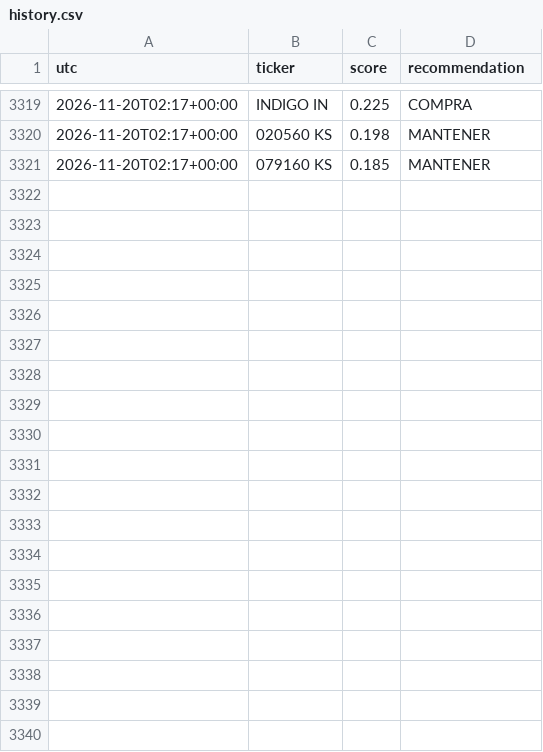
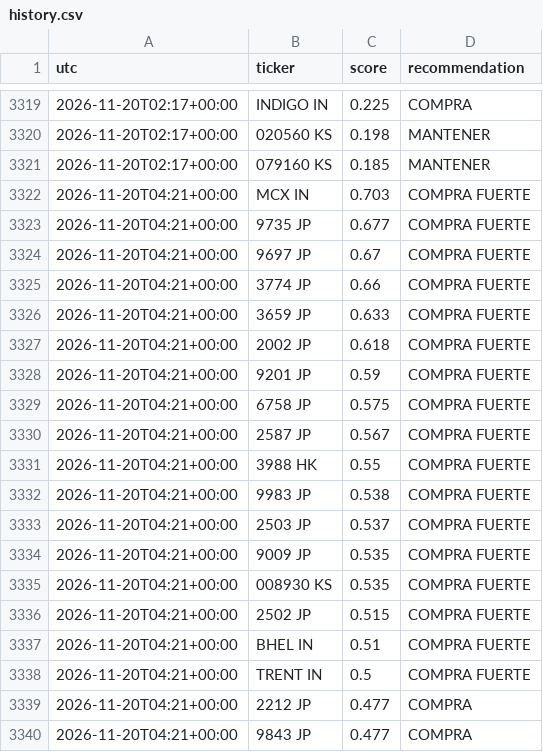
Before and after one commit to zensmid/simuklador, a CSV file: reports/history.csv, drawn as a sheet; only a part is shown, gaps mark what is left out; the diff covers the shown part only; the diff names each change by its address in the sheet, - before the commit and + after, or states it on an @@ line.

```diff
--- a/reports/history.csv
+++ b/reports/history.csv
+row 3322: 2026-11-20T04:21+00:00 | MCX IN | 0.703 | COMPRA FUERTE
+row 3323: 2026-11-20T04:21+00:00 | 9735 JP | 0.677 | COMPRA FUERTE
+row 3324: 2026-11-20T04:21+00:00 | 9697 JP | 0.67 | COMPRA FUERTE
+row 3325: 2026-11-20T04:21+00:00 | 3774 JP | 0.66 | COMPRA FUERTE
+row 3326: 2026-11-20T04:21+00:00 | 3659 JP | 0.633 | COMPRA FUERTE
+row 3327: 2026-11-20T04:21+00:00 | 2002 JP | 0.618 | COMPRA FUERTE
+row 3328: 2026-11-20T04:21+00:00 | 9201 JP | 0.59 | COMPRA FUERTE
+row 3329: 2026-11-20T04:21+00:00 | 6758 JP | 0.575 | COMPRA FUERTE
+row 3330: 2026-11-20T04:21+00:00 | 2587 JP | 0.567 | COMPRA FUERTE
+row 3331: 2026-11-20T04:21+00:00 | 3988 HK | 0.55 | COMPRA FUERTE
+row 3332: 2026-11-20T04:21+00:00 | 9983 JP | 0.538 | COMPRA FUERTE
+row 3333: 2026-11-20T04:21+00:00 | 2503 JP | 0.537 | COMPRA FUERTE
+row 3334: 2026-11-20T04:21+00:00 | 9009 JP | 0.535 | COMPRA FUERTE
+row 3335: 2026-11-20T04:21+00:00 | 008930 KS | 0.535 | COMPRA FUERTE
+row 3336: 2026-11-20T04:21+00:00 | 2502 JP | 0.515 | COMPRA FUERTE
+row 3337: 2026-11-20T04:21+00:00 | BHEL IN | 0.51 | COMPRA FUERTE
+row 3338: 2026-11-20T04:21+00:00 | TRENT IN | 0.5 | COMPRA FUERTE
+row 3339: 2026-11-20T04:21+00:00 | 2212 JP | 0.477 | COMPRA
+row 3340: 2026-11-20T04:21+00:00 | 9843 JP | 0.477 | COMPRA
```
Also changed, not shown: 21 added rows elsewhere in this file, 5 other files.
